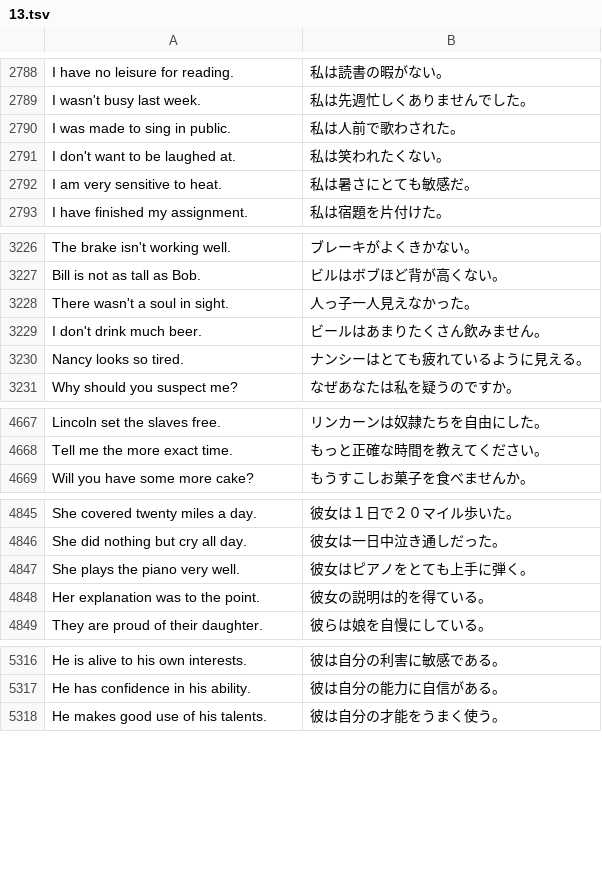
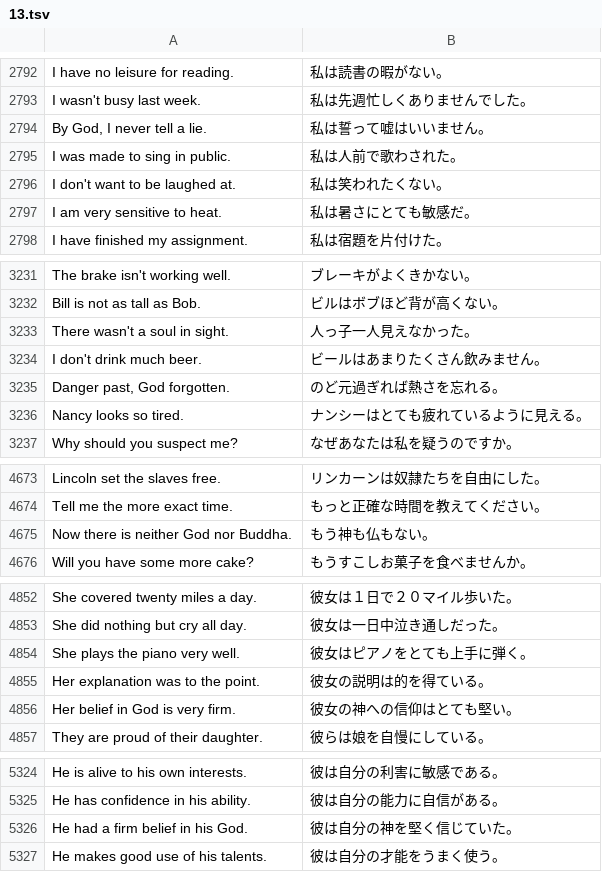
Before and after one commit to marmooo/speecha, a TSV file: docs/data/easy/13.tsv, drawn as a sheet; only a part is shown, gaps mark what is left out; the diff covers the shown part only; the diff names each change by its address in the sheet, - before the commit and + after, or states it on an @@ line.

```diff
--- a/docs/data/easy/13.tsv
+++ b/docs/data/easy/13.tsv
+row 2794: By God, I never tell a lie. | 私は誓って嘘はいいません。
+row 3235: Danger past, God forgotten. | のど元過ぎれば熱さを忘れる。
+row 4675: Now there is neither God nor Buddha. | もう神も仏もない。
+row 4856: Her belief in God is very firm. | 彼女の神への信仰はとても堅い。
+row 5326: He had a firm belief in his God. | 彼は自分の神を堅く信じていた。
```
Also changed, not shown: 9 added rows and 3 removed rows elsewhere in this file, docs/data/easy/9.tsv, docs/data/hard/8.tsv, 33 other files.
